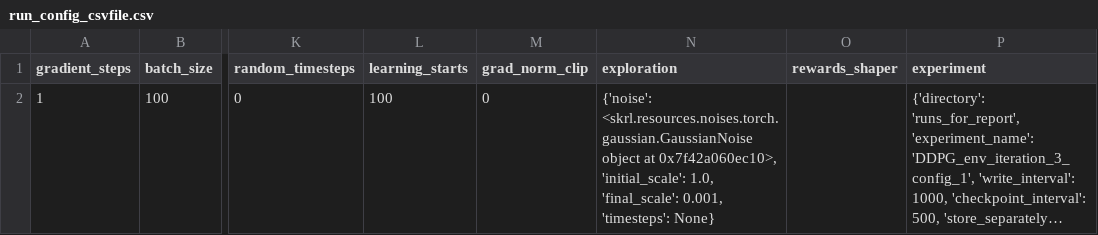
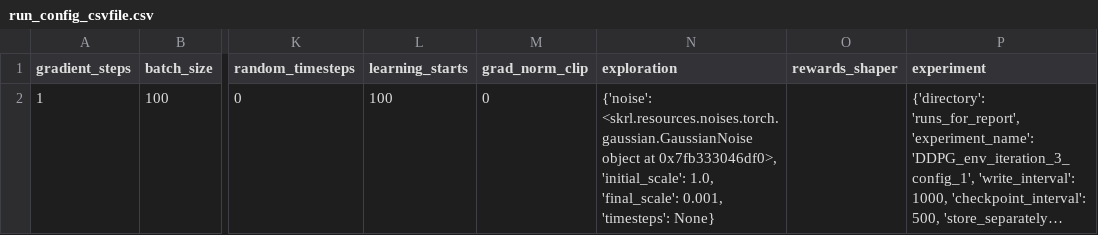
Before and after one commit to kasperfg16/p8_sewbot, a CSV file: runs_for_report/DDPG_env_iteration_3_config_1/run_config_csvfile.csv, drawn as a sheet; only a part is shown, gaps mark what is left out; long unchanged cells end in …; the diff names each change by its address in the sheet, - before the commit and + after, or states it on an @@ line.

```diff
--- a/runs_for_report/DDPG_env_iteration_3_config_1/run_config_csvfile.csv
+++ b/runs_for_report/DDPG_env_iteration_3_config_1/run_config_csvfile.csv
-N2 (exploration): …object at 0x7f42a060ec10>, 'initial_scale': 1.0,…
+N2 (exploration): …object at 0x7fb333046df0>, 'initial_scale': 1.0,…
```
